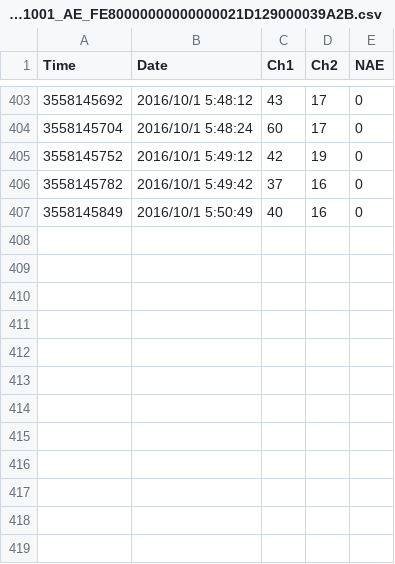
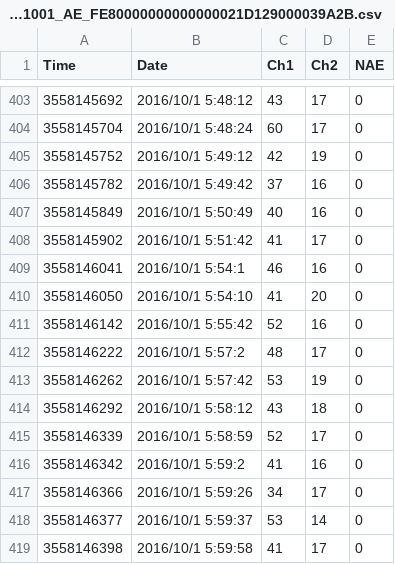
Before and after one commit to srsplabo/srsp_data, a CSV file: 129000039A2B/basic_data/20161001_AE_FE80000000000000021D129000039A2B.csv, drawn as a sheet; only a part is shown, gaps mark what is left out.

```diff
--- a/129000039A2B/basic_data/20161001_AE_FE80000000000000021D129000039A2B.csv
+++ b/129000039A2B/basic_data/20161001_AE_FE80000000000000021D129000039A2B.csv
@@ -407 +407,13 @@ Time, Date, Ch1, Ch2, NAE
 3558145849,2016/10/1 5:50:49,40,16,0
+3558145902,2016/10/1 5:51:42,41,17,0
+3558146041,2016/10/1 5:54:1,46,16,0
+3558146050,2016/10/1 5:54:10,41,20,0
+3558146142,2016/10/1 5:55:42,52,16,0
+3558146222,2016/10/1 5:57:2,48,17,0
+3558146262,2016/10/1 5:57:42,53,19,0
+3558146292,2016/10/1 5:58:12,43,18,0
+3558146339,2016/10/1 5:58:59,52,17,0
+3558146342,2016/10/1 5:59:2,41,16,0
+3558146366,2016/10/1 5:59:26,34,17,0
+3558146377,2016/10/1 5:59:37,53,14,0
+3558146398,2016/10/1 5:59:58,41,17,0
```
Also changed, not shown: 129000039A2B/daily_clock_report/20160925_AE_129000039A2B.csv, 129000039A2B/daily_report/2016_AE_129000039A2B.csv, 2 other files.
